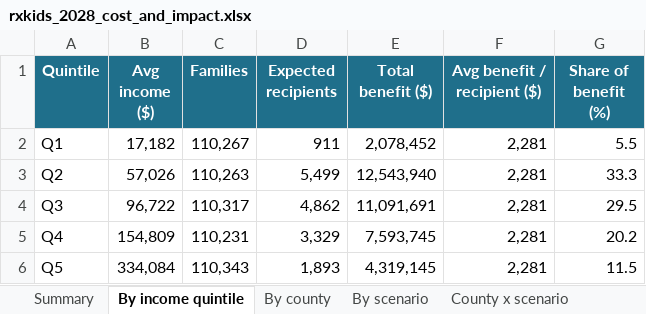
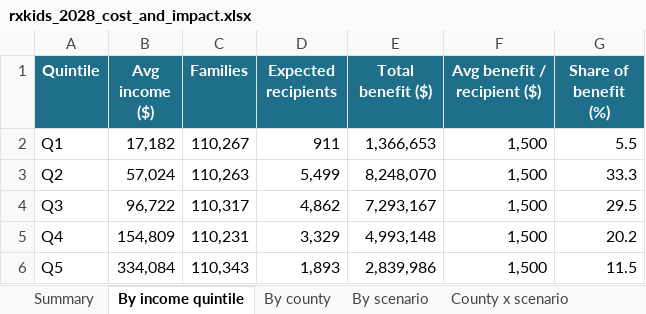
Before and after one commit to dtomkatsu/Census-Forecaster, an Excel workbook: reports/rxkids_2028_flint/rxkids_2028_cost_and_impact.xlsx, sheet By income quintile, drawn as a sheet; values as stored, in another font and other column widths than the file's, no borders; the diff names each change by its address in the sheet, - before the commit and + after, or states it on an @@ line.

```diff
--- a/reports/rxkids_2028_flint/rxkids_2028_cost_and_impact.xlsx (sheet By income quintile)
+++ b/reports/rxkids_2028_flint/rxkids_2028_cost_and_impact.xlsx (sheet By income quintile)
-E2 (Total benefit ($)): 2,078,452
+E2 (Total benefit ($)): 1,366,653
-F2:F6 (Avg benefit / recipient ($)): 2,281
+F2:F6 (Avg benefit / recipient ($)): 1,500
-B3 (Avg income ($)): 57,026
+B3 (Avg income ($)): 57,024
-E3 (Total benefit ($)): 12,543,940
+E3 (Total benefit ($)): 8,248,070
-E4 (Total benefit ($)): 11,091,691
+E4 (Total benefit ($)): 7,293,167
-E5 (Total benefit ($)): 7,593,745
+E5 (Total benefit ($)): 4,993,148
-E6 (Total benefit ($)): 4,319,145
+E6 (Total benefit ($)): 2,839,986
```
Also changed, not shown: sheet County x scenario, sheet Summary, sheet By scenario, sheet By county, reports/rxkids_2028/rxkids_2028_cost_and_impact.xlsx, 16 other files.
